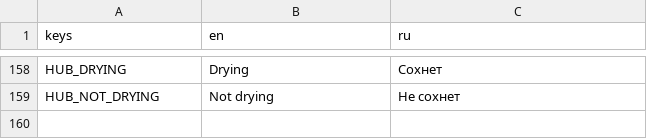
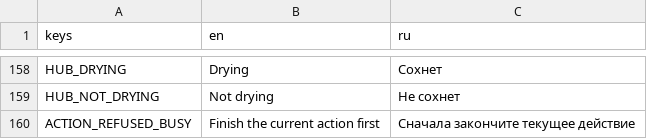
Before and after one commit to Nolavel/Henry-s-Feral-Night, a CSV file: localization/strings.csv, drawn as a sheet; only a part is shown, gaps mark what is left out.

Commit message:
actions: localize busy action refusal

```diff
--- a/localization/strings.csv
+++ b/localization/strings.csv
@@ -159 +159,2 @@ HUB_DRYING,Drying,Сохнет
 HUB_NOT_DRYING,Not drying,Не сохнет
+ACTION_REFUSED_BUSY,Finish the current action first,Сначала закончите текущее действие
```
